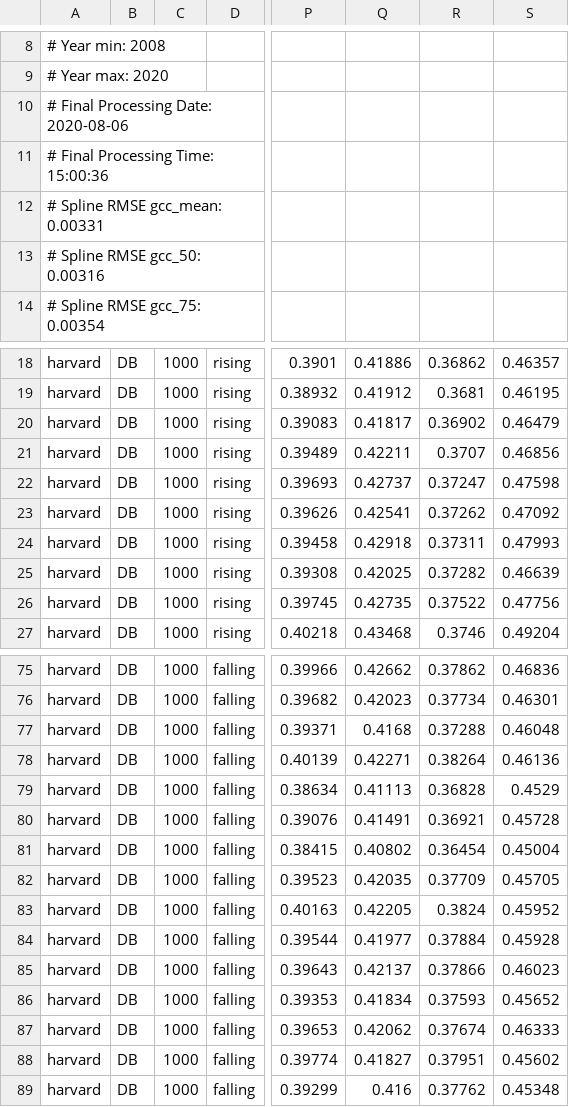
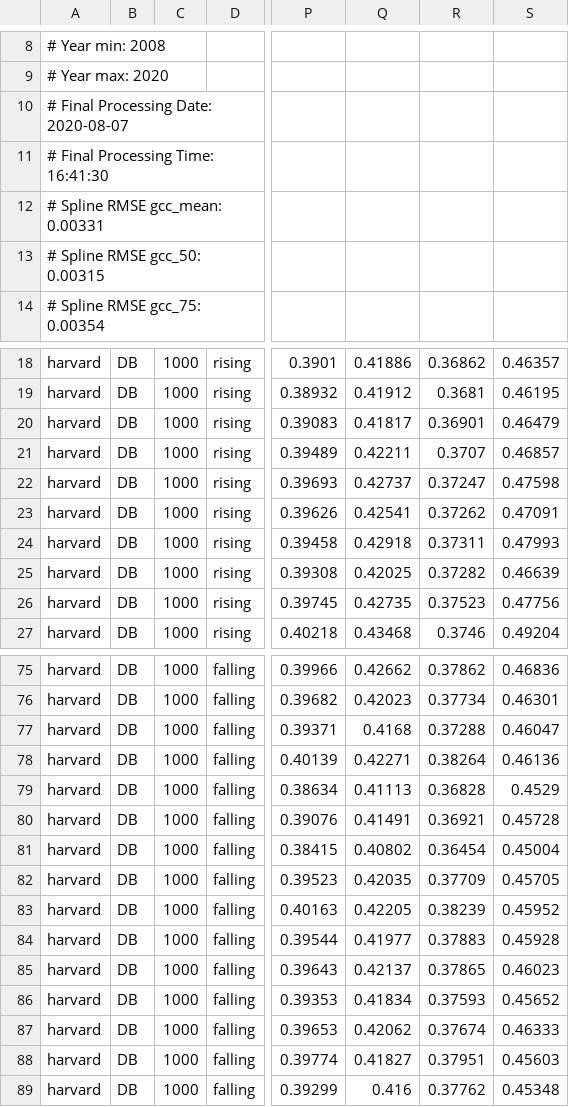
Before and after one commit to katharynduffy/Environmental-Informatics-Using-Research-Infrastructures-and-their-Data, a CSV file: data/harvard_DB_1000_3day_transition_dates.csv, drawn as a sheet; only a part is shown, gaps mark what is left out; the diff covers the shown part only; the diff names each change by its address in the sheet, - before the commit and + after, or states it on an @@ line.

```diff
--- a/data/harvard_DB_1000_3day_transition_dates.csv
+++ b/data/harvard_DB_1000_3day_transition_dates.csv
-A10: # Final Processing Date: 2020-08-06
+A10: # Final Processing Date: 2020-08-07
-A11: # Final Processing Time: 15:00:36
+A11: # Final Processing Time: 16:41:30
-A13: # Spline RMSE gcc_50: 0.00316
+A13: # Spline RMSE gcc_50: 0.00315
-R20: 0.36902
+R20: 0.36901
-S21: 0.46856
+S21: 0.46857
-S23: 0.47092
+S23: 0.47091
-R26: 0.37522
+R26: 0.37523
-S77: 0.46048
+S77: 0.46047
-R83: 0.3824
+R83: 0.38239
-R84: 0.37884
+R84: 0.37883
-R85: 0.37866
+R85: 0.37865
-S88: 0.45602
+S88: 0.45603
```
Also changed, not shown: 5 edited cells elsewhere in this file, 2 other files.
